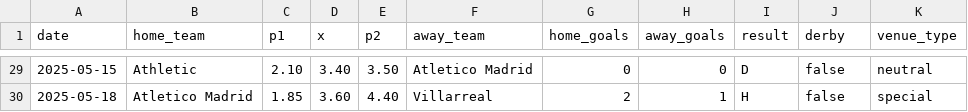
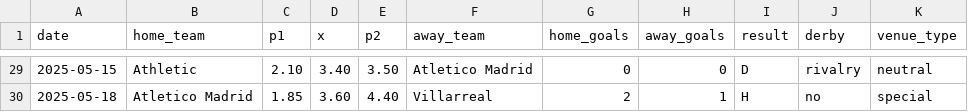
Before and after one commit to anka-khvalina/calc_money, a CSV file: docs/examples/season_odds_la_liga_2024_25.csv, drawn as a sheet; only a part is shown, gaps mark what is left out; the diff covers the shown part only.

```diff
--- a/docs/examples/season_odds_la_liga_2024_25.csv
+++ b/docs/examples/season_odds_la_liga_2024_25.csv
@@ -29,2 +29,2 @@ date,home_team,p1,x,p2,away_team,home_goals,away_goals,result,derby,venue_type
-2025-05-15,Athletic,2.10,3.40,3.50,Atletico Madrid,0,0,D,false,neutral
-2025-05-18,Atletico Madrid,1.85,3.60,4.40,Villarreal,2,1,H,false,special
+2025-05-15,Athletic,2.10,3.40,3.50,Atletico Madrid,0,0,D,rivalry,neutral
+2025-05-18,Atletico Madrid,1.85,3.60,4.40,Villarreal,2,1,H,no,special
```
Also changed, not shown: 27 edited cells elsewhere in this file, docs/examples/matches.csv, 10 other files.
